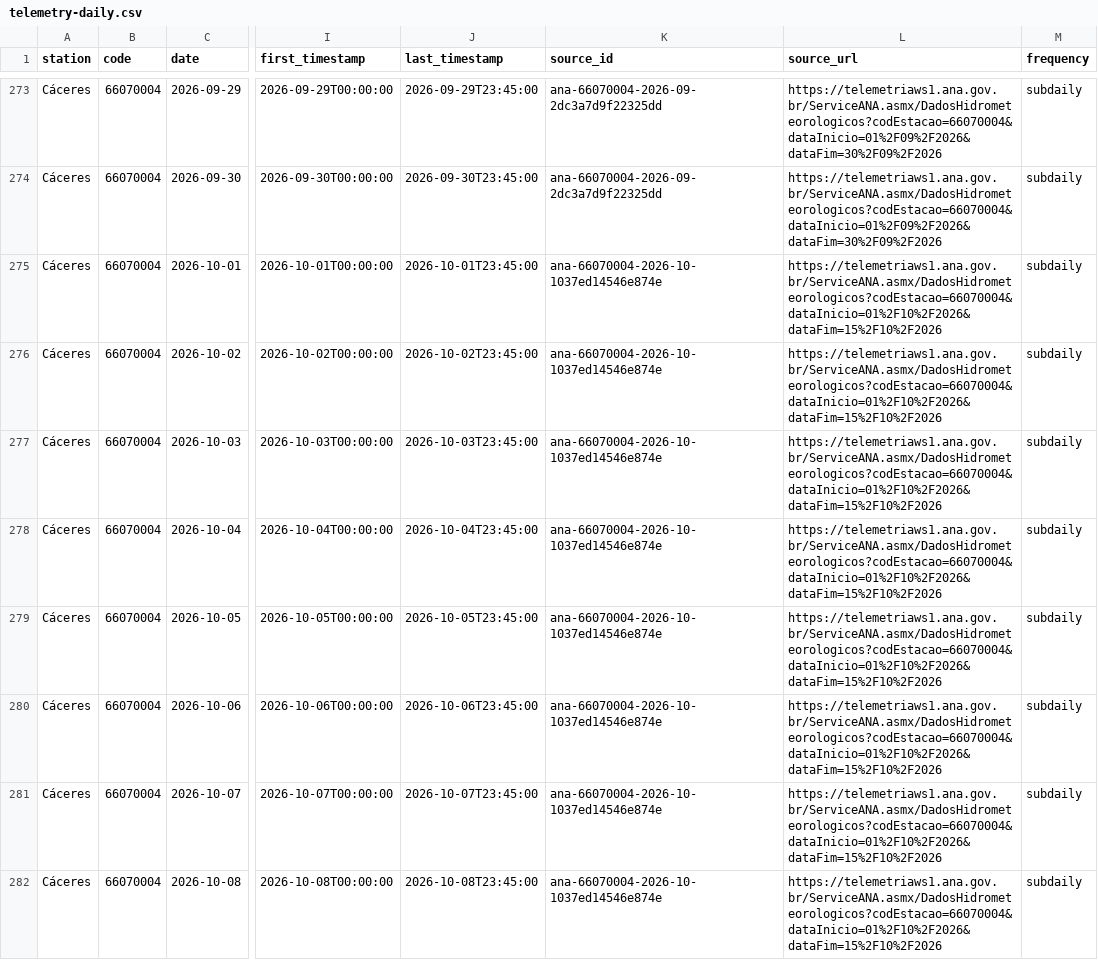
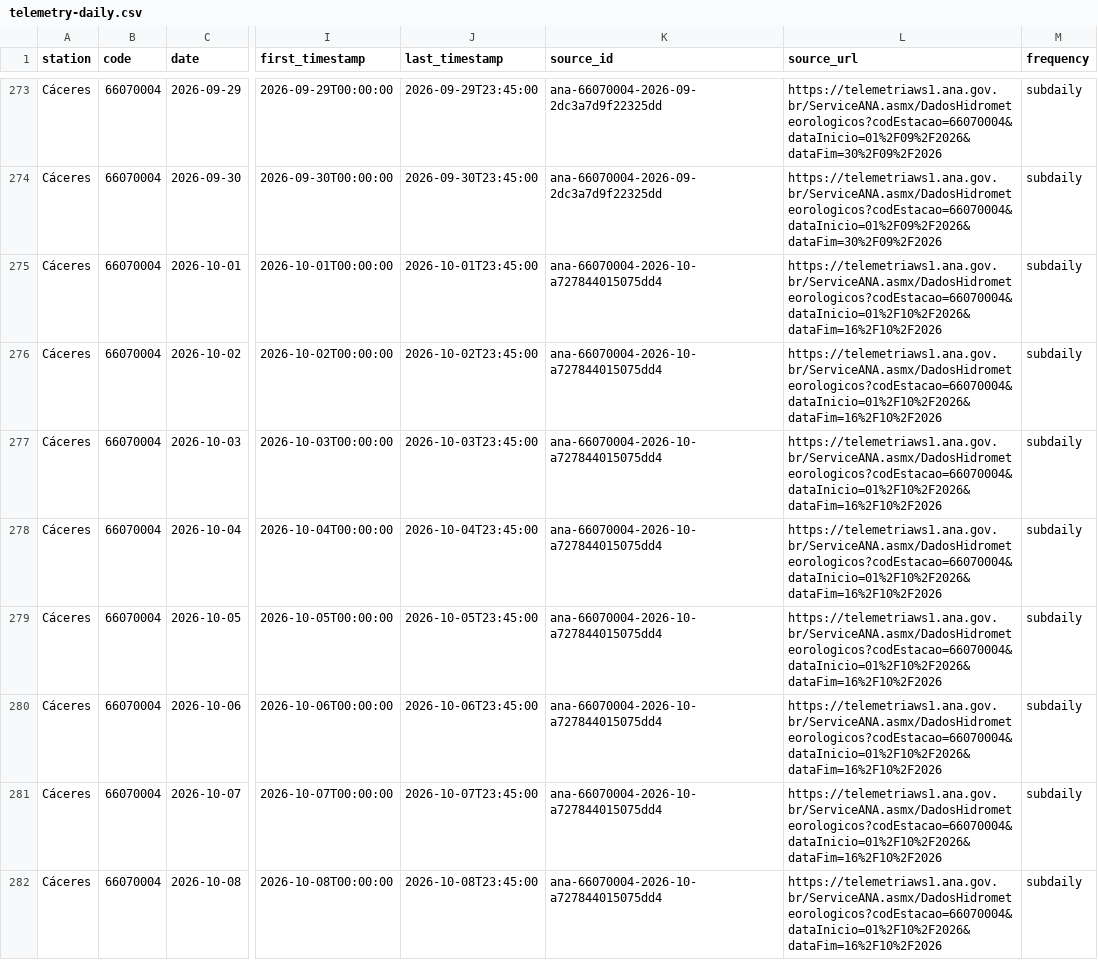
Before and after one commit to ernandes-sobreira/cota-rio-paraguai, a CSV file: data/telemetry-daily.csv, drawn as a sheet; only a part is shown, gaps mark what is left out; the diff covers the shown part only; the diff names each change by its address in the sheet, - before the commit and + after, or states it on an @@ line.

```diff
--- a/data/telemetry-daily.csv
+++ b/data/telemetry-daily.csv
-K275:K282 (source_id): ana-66070004-2026-10-1037ed14546e874e
+K275:K282 (source_id): ana-66070004-2026-10-a727844015075dd4
-L275:L282 (source_url): https://telemetriaws1.ana.gov.br/ServiceANA.asmx/DadosHidrometeorologicos?codEstacao=66070004&dataInicio=01%2F10%2F2026&dataFim=15%2F10%2F2026
+L275:L282 (source_url): https://telemetriaws1.ana.gov.br/ServiceANA.asmx/DadosHidrometeorologicos?codEstacao=66070004&dataInicio=01%2F10%2F2026&dataFim=16%2F10%2F2026
```
Also changed, not shown: 2 added rows and 56 edited cells elsewhere in this file, 5 other files.
